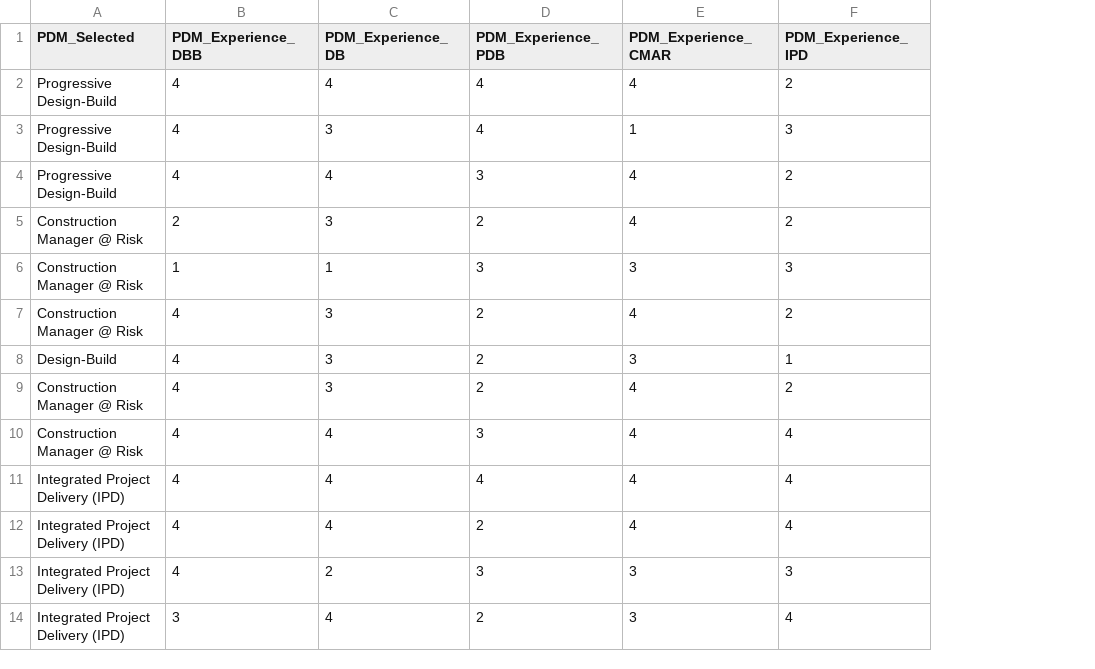
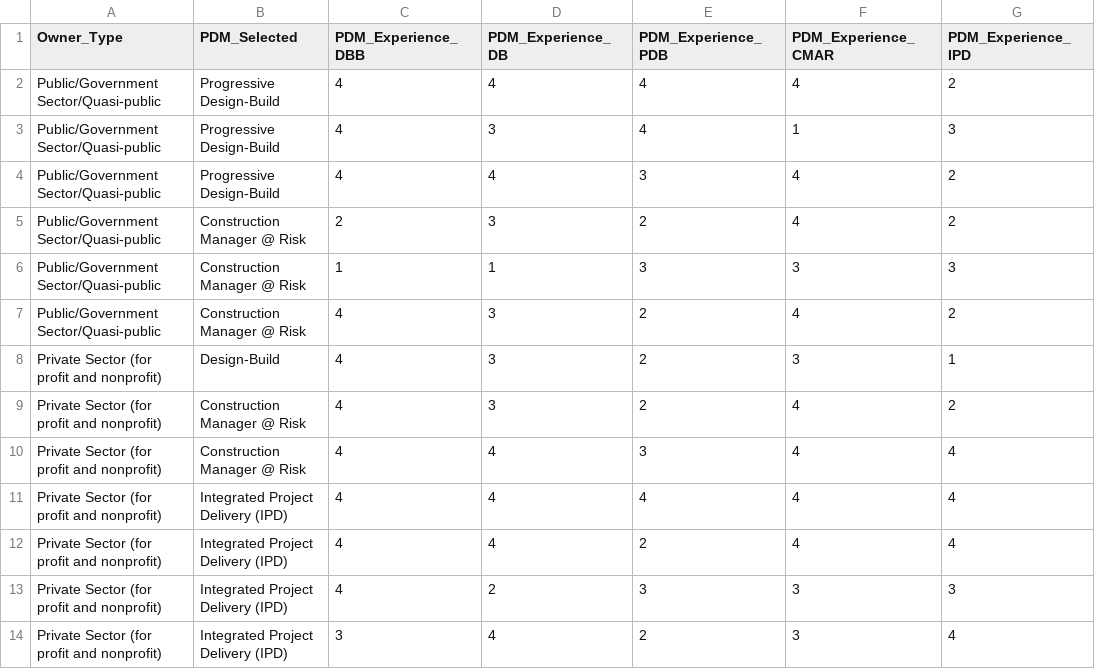
Before and after one commit to SeanZhao1201/BOAT2-Cluster-and-Factor, a CSV file: data/BOAT2_Data_Enhanced.csv, drawn as a sheet; only a part is shown; the diff names each change by its address in the sheet, - before the commit and + after, or states it on an @@ line.

```diff
--- a/data/BOAT2_Data_Enhanced.csv
+++ b/data/BOAT2_Data_Enhanced.csv
+column A (Owner_Type), rows 2-14: Public/Government Sector/Quasi-public | Public/Government Sector/Quasi-public | Public/Government Sector/Quasi-public | Public/Government Sector/Quasi-public | Public/Government Sector/Quasi-public | Public/Government Sector/Quasi-public | Private Sector (for profit and nonprofit) | Private Sector (for profit and nonprofit) | Private Sector (for profit and nonprofit) | Private Sector (for profit and nonprofit) | Private Sector (for profit and nonprofit) | Private Sector (for profit and nonprofit) | Private Sector (for profit and nonprofit)
```
Also changed, not shown: data/BOAT2_Data_Success.csv, 24 other files.
